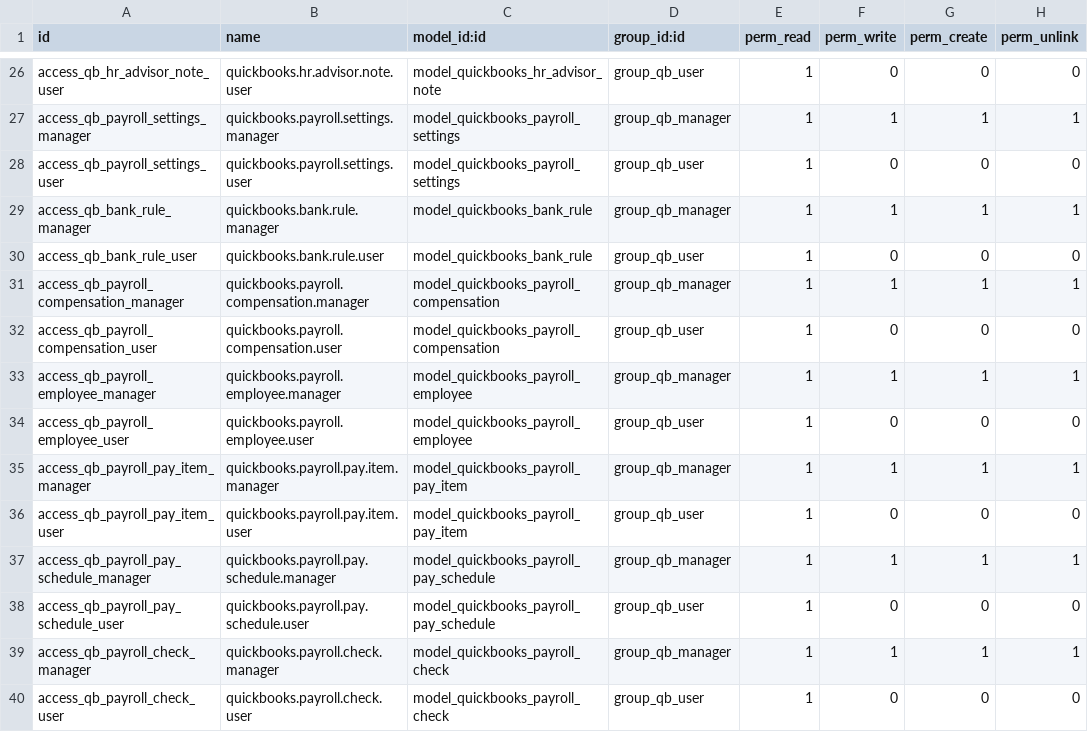
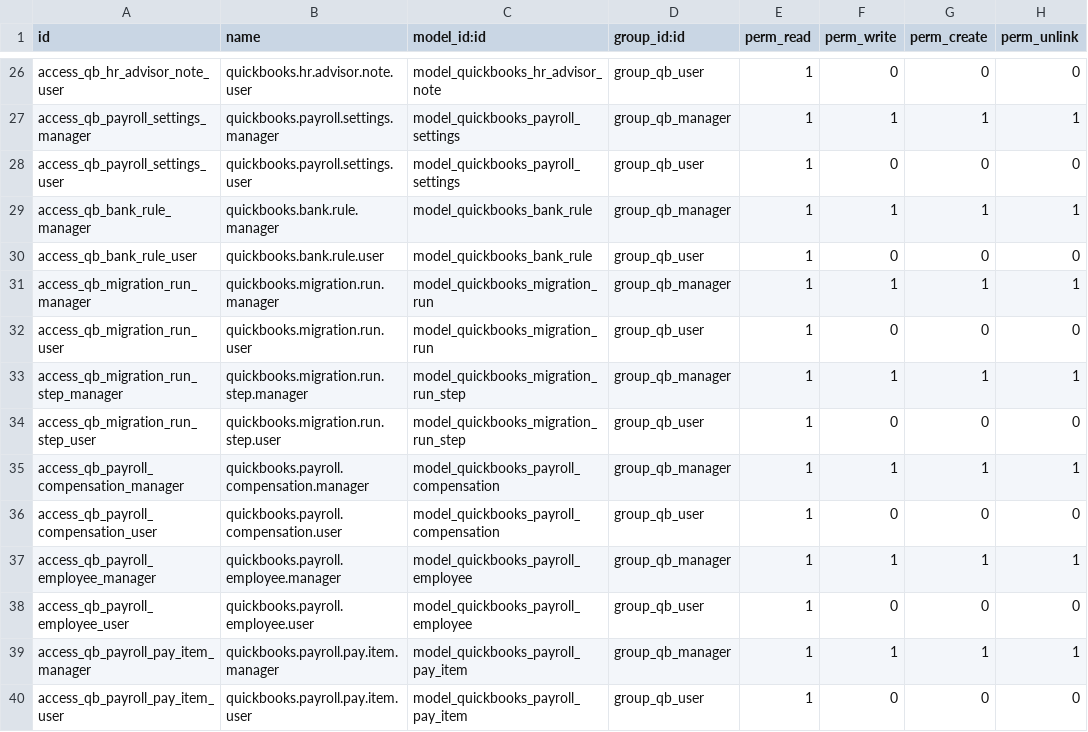
Before and after one commit to AvalonEnterpriseTechnologies/quickbooks, a CSV file: quickbooks_api_connector/security/ir.model.access.csv, drawn as a sheet; only a part is shown, gaps mark what is left out; the shorter side is filled out with more unchanged rows.

```diff
--- a/quickbooks_api_connector/security/ir.model.access.csv
+++ b/quickbooks_api_connector/security/ir.model.access.csv
@@ -30,2 +30,6 @@ access_qb_bank_rule_manager,quickbooks.bank.rule.manager,model_quickbooks_bank_r
 access_qb_bank_rule_user,quickbooks.bank.rule.user,model_quickbooks_bank_rule,group_qb_user,1,0,0,0
+access_qb_migration_run_manager,quickbooks.migration.run.manager,model_quickbooks_migration_run,group_qb_manager,1,1,1,1
+access_qb_migration_run_user,quickbooks.migration.run.user,model_quickbooks_migration_run,group_qb_user,1,0,0,0
+access_qb_migration_run_step_manager,quickbooks.migration.run.step.manager,model_quickbooks_migration_run_step,group_qb_manager,1,1,1,1
+access_qb_migration_run_step_user,quickbooks.migration.run.step.user,model_quickbooks_migration_run_step,group_qb_user,1,0,0,0
 access_qb_payroll_compensation_manager,quickbooks.payroll.compensation.manager,model_quickbooks_payroll_compensation,group_qb_manager,1,1,1,1
```
Also changed, not shown: 5 other files.
